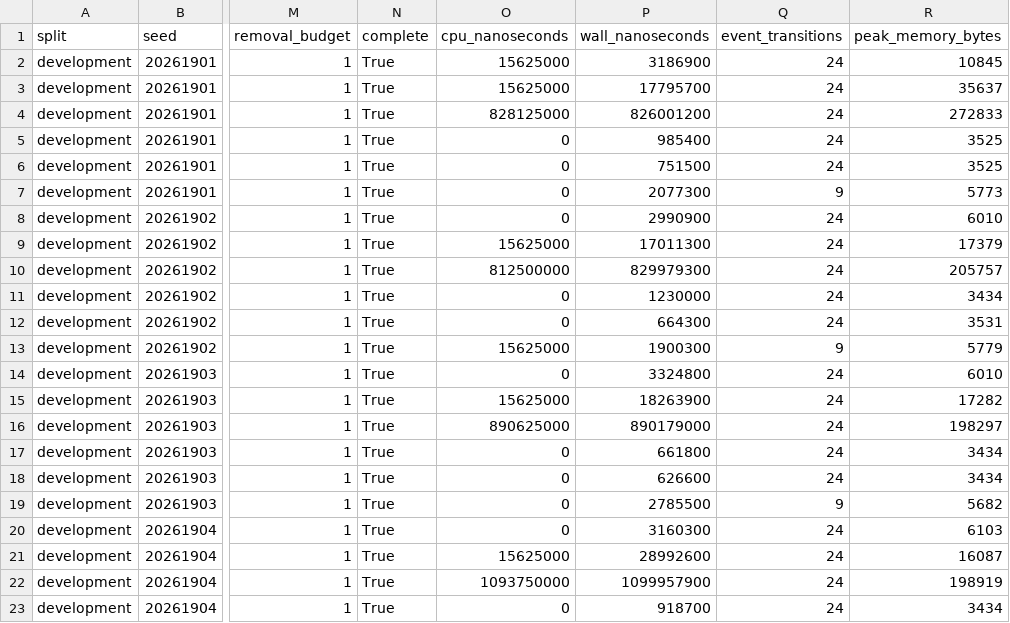
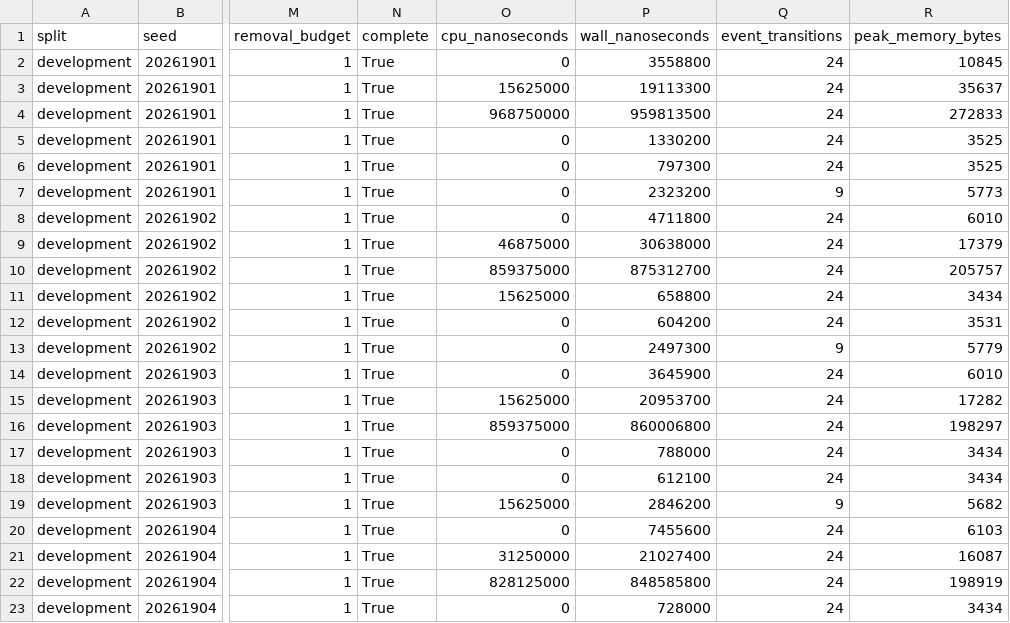
Before and after one commit to crakashp2905-hub/memory-fabric, a CSV file: research/results/cdm/offline-qualification/architecture-superiority-r5v3-development/cases.csv, drawn as a sheet; only a part is shown, gaps mark what is left out; the diff covers the shown part only; the diff names each change by its address in the sheet, - before the commit and + after, or states it on an @@ line.

```diff
--- a/research/results/cdm/offline-qualification/architecture-superiority-r5v3-development/cases.csv
+++ b/research/results/cdm/offline-qualification/architecture-superiority-r5v3-development/cases.csv
-O2 (cpu_nanoseconds): 15625000
+O2 (cpu_nanoseconds): 0
-P2 (wall_nanoseconds): 3186900
+P2 (wall_nanoseconds): 3558800
-P3 (wall_nanoseconds): 17795700
+P3 (wall_nanoseconds): 19113300
-O4 (cpu_nanoseconds): 828125000
+O4 (cpu_nanoseconds): 968750000
-P4 (wall_nanoseconds): 826001200
+P4 (wall_nanoseconds): 959813500
-P5 (wall_nanoseconds): 985400
+P5 (wall_nanoseconds): 1330200
-P6 (wall_nanoseconds): 751500
+P6 (wall_nanoseconds): 797300
-P7 (wall_nanoseconds): 2077300
+P7 (wall_nanoseconds): 2323200
-P8 (wall_nanoseconds): 2990900
+P8 (wall_nanoseconds): 4711800
-O9 (cpu_nanoseconds): 15625000
+O9 (cpu_nanoseconds): 46875000
-P9 (wall_nanoseconds): 17011300
+P9 (wall_nanoseconds): 30638000
-O10 (cpu_nanoseconds): 812500000
+O10 (cpu_nanoseconds): 859375000
-P10 (wall_nanoseconds): 829979300
+P10 (wall_nanoseconds): 875312700
-O11 (cpu_nanoseconds): 0
+O11 (cpu_nanoseconds): 15625000
-P11 (wall_nanoseconds): 1230000
+P11 (wall_nanoseconds): 658800
-P12 (wall_nanoseconds): 664300
+P12 (wall_nanoseconds): 604200
-O13 (cpu_nanoseconds): 15625000
+O13 (cpu_nanoseconds): 0
-P13 (wall_nanoseconds): 1900300
+P13 (wall_nanoseconds): 2497300
-P14 (wall_nanoseconds): 3324800
+P14 (wall_nanoseconds): 3645900
-P15 (wall_nanoseconds): 18263900
+P15 (wall_nanoseconds): 20953700
-O16 (cpu_nanoseconds): 890625000
+O16 (cpu_nanoseconds): 859375000
-P16 (wall_nanoseconds): 890179000
+P16 (wall_nanoseconds): 860006800
-P17 (wall_nanoseconds): 661800
+P17 (wall_nanoseconds): 788000
-P18 (wall_nanoseconds): 626600
+P18 (wall_nanoseconds): 612100
-O19 (cpu_nanoseconds): 0
+O19 (cpu_nanoseconds): 15625000
-P19 (wall_nanoseconds): 2785500
+P19 (wall_nanoseconds): 2846200
-P20 (wall_nanoseconds): 3160300
+P20 (wall_nanoseconds): 7455600
-O21 (cpu_nanoseconds): 15625000
+O21 (cpu_nanoseconds): 31250000
-P21 (wall_nanoseconds): 28992600
+P21 (wall_nanoseconds): 21027400
-O22 (cpu_nanoseconds): 1093750000
+O22 (cpu_nanoseconds): 828125000
-P22 (wall_nanoseconds): 1099957900
+P22 (wall_nanoseconds): 848585800
-P23 (wall_nanoseconds): 918700
+P23 (wall_nanoseconds): 728000
```
Also changed, not shown: 10 edited cells elsewhere in this file, research/results/cdm/offline-qualification/architecture-superiority-r5v3-confirmatory/cases.csv, research/results/cdm/offline-qualification/attribution-benchmark-r8/cases.csv, 22 other files.
